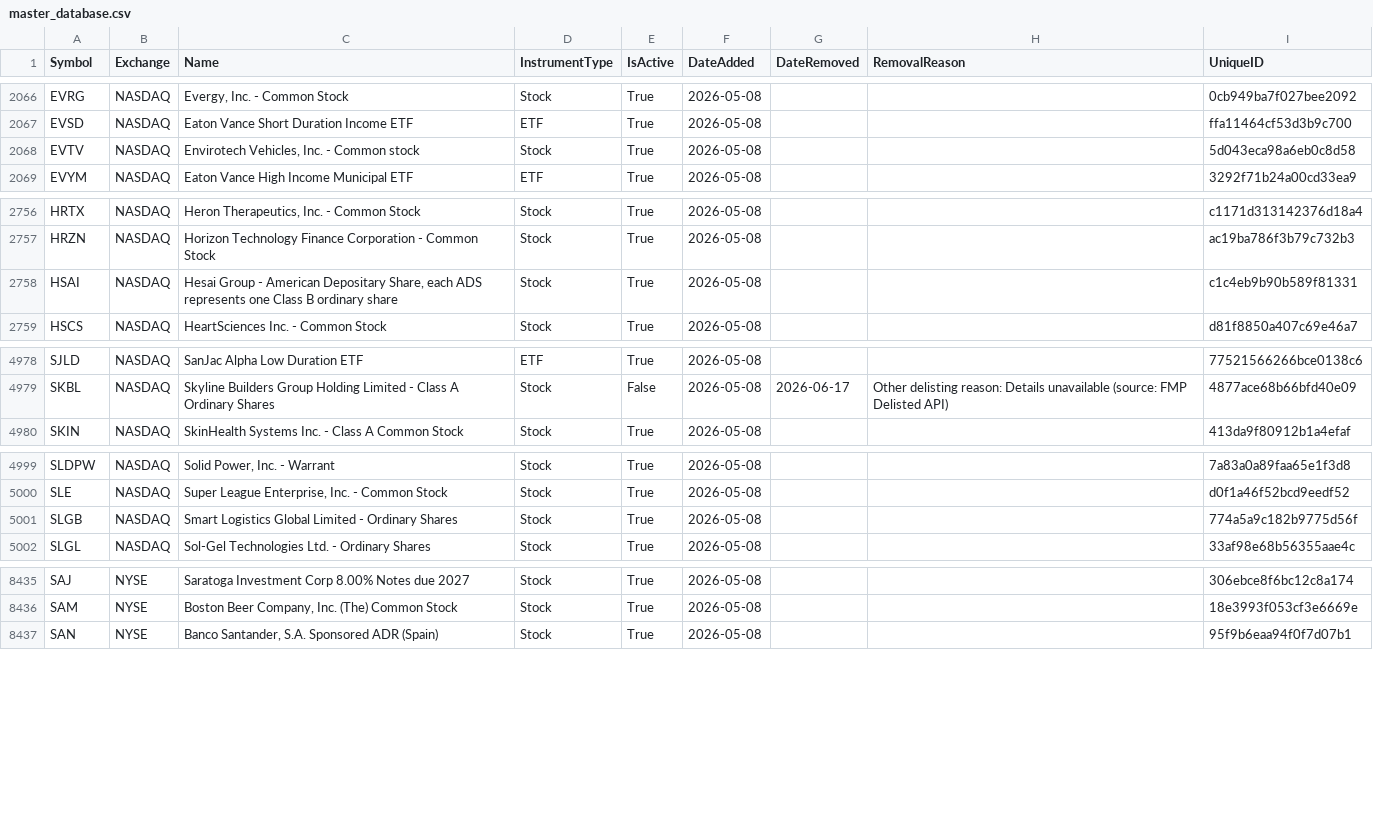
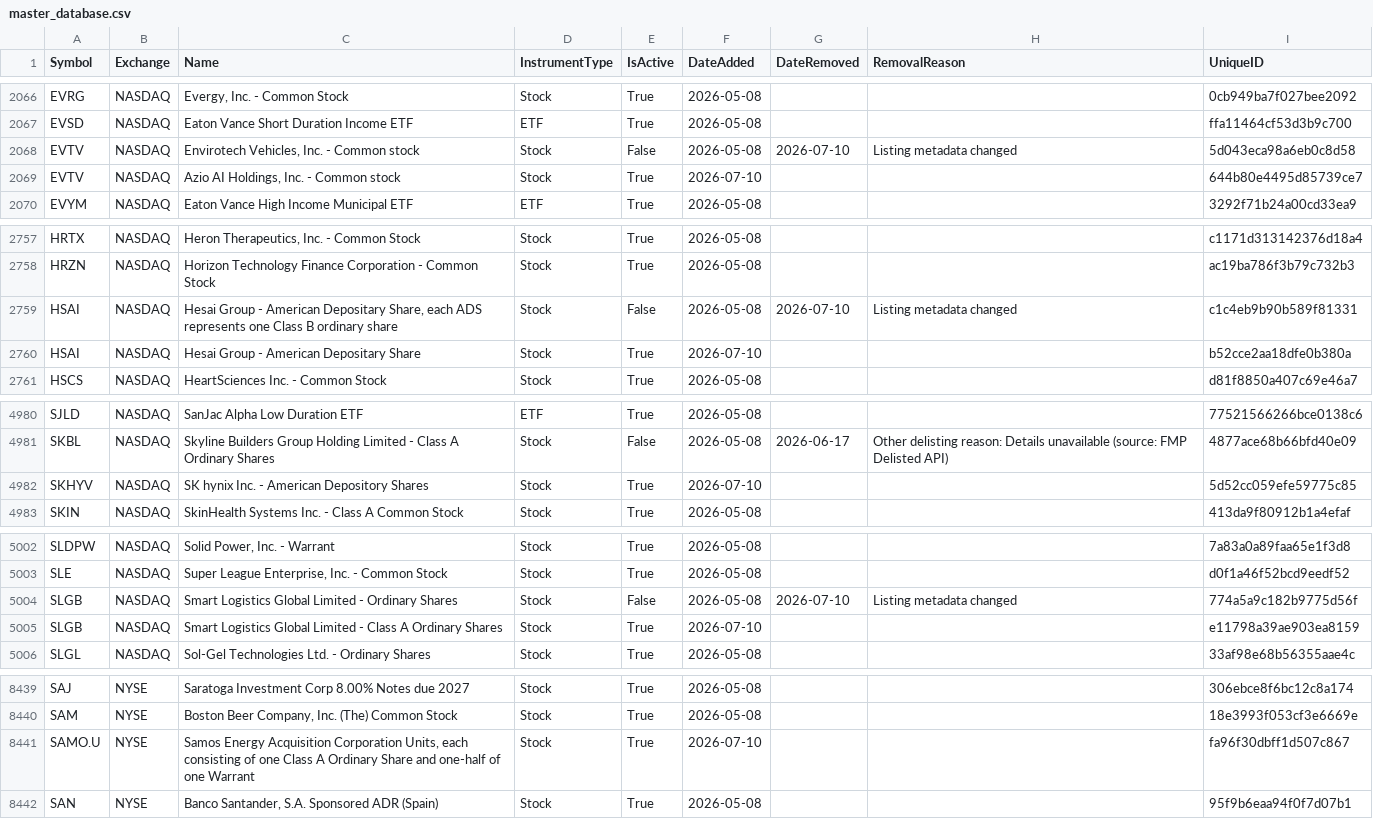
Before and after one commit to mrft/ticker-chronicle, a CSV file: data/master_database.csv, drawn as a sheet; only a part is shown, gaps mark what is left out; the diff covers the shown part only.

```diff
--- a/data/master_database.csv
+++ b/data/master_database.csv
@@ -2067,3 +2067,4 @@ EVRG,NASDAQ,"Evergy, Inc. - Common Stock",Stock,True,2026-05-08,,,0cb949ba7f027b
 EVSD,NASDAQ,Eaton Vance Short Duration Income ETF,ETF,True,2026-05-08,,,ffa11464cf53d3b9c700
-EVTV,NASDAQ,"Envirotech Vehicles, Inc. - Common stock",Stock,True,2026-05-08,,,5d043eca98a6eb0c8d58
+EVTV,NASDAQ,"Envirotech Vehicles, Inc. - Common stock",Stock,False,2026-05-08,2026-07-10,Listing metadata changed,5d043eca98a6eb0c8d58
+EVTV,NASDAQ,"Azio AI Holdings, Inc. - Common stock",Stock,True,2026-07-10,,,644b80e4495d85739ce7
 EVYM,NASDAQ,Eaton Vance High Income Municipal ETF,ETF,True,2026-05-08,,,3292f71b24a00cd33ea9
@@ -2757,3 +2758,4 @@ HRTX,NASDAQ,"Heron Therapeutics, Inc. - Common Stock",Stock,True,2026-05-08,,,c1
 HRZN,NASDAQ,Horizon Technology Finance Corporation - Common Stock,Stock,True,2026-05-08,,,ac19ba786f3b79c732b3
-HSAI,NASDAQ,"Hesai Group - American Depositary Share, each ADS represents one Class B ordinary share",Stock,True,2026-05-08,,,c1c4eb9b90b589f81331
+HSAI,NASDAQ,"Hesai Group - American Depositary Share, each ADS represents one Class B ordinary share",Stock,False,2026-05-08,2026-07-10,Listing metadata changed,c1c4eb9b90b589f81331
+HSAI,NASDAQ,Hesai Group - American Depositary Share,Stock,True,2026-07-10,,,b52cce2aa18dfe0b380a
 HSCS,NASDAQ,HeartSciences Inc. - Common Stock,Stock,True,2026-05-08,,,d81f8850a407c69e46a7
@@ -4979,2 +4981,3 @@ SJLD,NASDAQ,SanJac Alpha Low Duration ETF,ETF,True,2026-05-08,,,77521566266bce01
 SKBL,NASDAQ,Skyline Builders Group Holding Limited - Class A Ordinary Shares,Stock,False,2026-05-08,2026-06-17,Other delisting reason: Details unavailable (source: FMP Delisted API),4877ace68b66bfd40e09
+SKHYV,NASDAQ,SK hynix Inc. - American Depository Shares,Stock,True,2026-07-10,,,5d52cc059efe59775c85
 SKIN,NASDAQ,SkinHealth Systems Inc. - Class A Common Stock,Stock,True,2026-05-08,,,413da9f80912b1a4efaf
@@ -5000,3 +5003,4 @@ SLDPW,NASDAQ,"Solid Power, Inc. - Warrant",Stock,True,2026-05-08,,,7a83a0a89faa6
 SLE,NASDAQ,"Super League Enterprise, Inc. - Common Stock",Stock,True,2026-05-08,,,d0f1a46f52bcd9eedf52
-SLGB,NASDAQ,Smart Logistics Global Limited - Ordinary Shares,Stock,True,2026-05-08,,,774a5a9c182b9775d56f
+SLGB,NASDAQ,Smart Logistics Global Limited - Ordinary Shares,Stock,False,2026-05-08,2026-07-10,Listing metadata changed,774a5a9c182b9775d56f
+SLGB,NASDAQ,Smart Logistics Global Limited - Class A Ordinary Shares,Stock,True,2026-07-10,,,e11798a39ae903ea8159
 SLGL,NASDAQ,Sol-Gel Technologies Ltd. - Ordinary Shares,Stock,True,2026-05-08,,,33af98e68b56355aae4c
@@ -8436,2 +8440,3 @@ SAJ,NYSE,Saratoga Investment Corp 8.00% Notes due 2027,Stock,True,2026-05-08,,,3
 SAM,NYSE,"Boston Beer Company, Inc. (The) Common Stock",Stock,True,2026-05-08,,,18e3993f053cf3e6669e
+SAMO.U,NYSE,"Samos Energy Acquisition Corporation Units, each consisting of one Class A Ordinary Share and one-half of one Warrant",Stock,True,2026-07-10,,,fa96f30dbff1d507c867
 SAN,NYSE,"Banco Santander, S.A. Sponsored ADR (Spain)",Stock,True,2026-05-08,,,95f9b6eaa94f0f7d07b1
```
Also changed, not shown: 3 edited cells elsewhere in this file, data/raw/nasdaq.csv, data/raw/nyse.csv, 1 other file.
